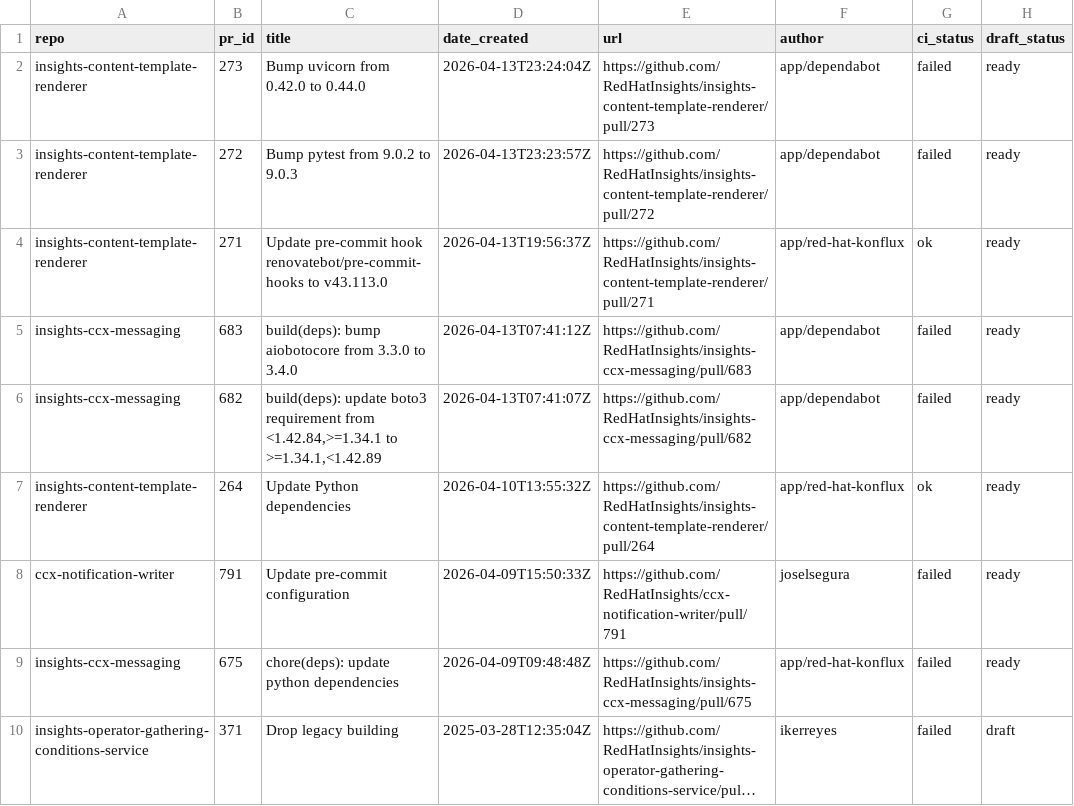
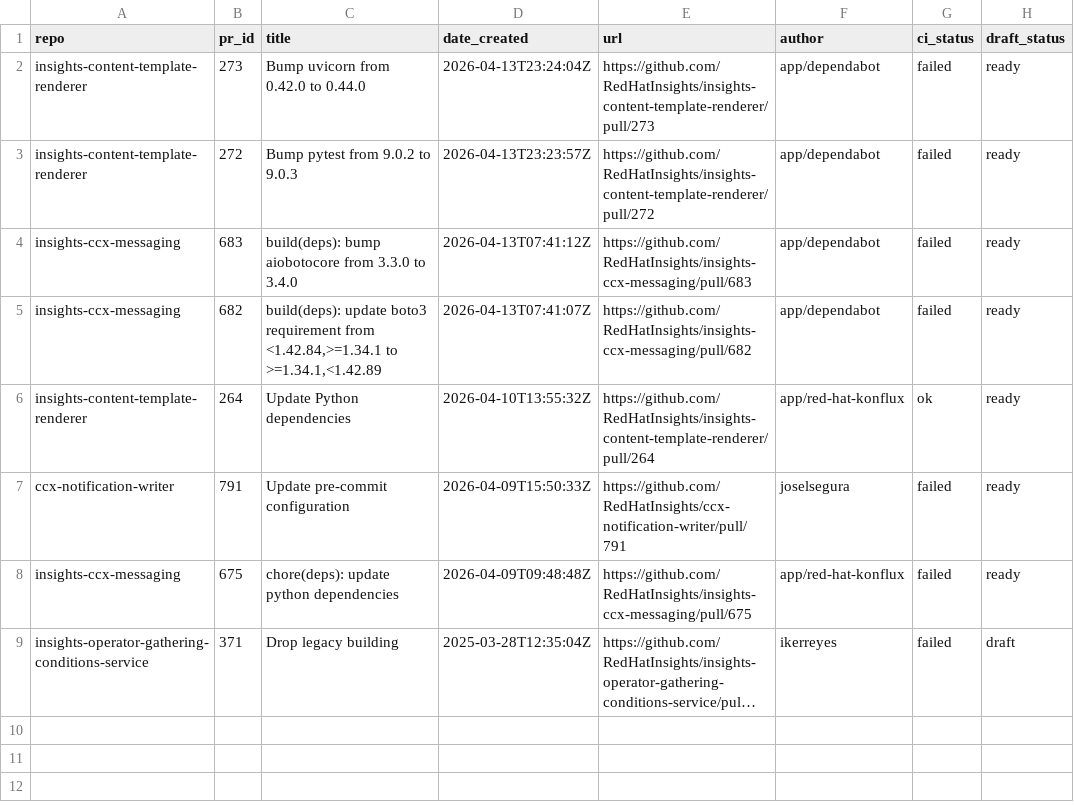
Before and after one commit to lenasolarova/processing-tools-github, a CSV file: open_mr_pr/github/open-prs.csv, drawn as a sheet; long unchanged cells end in …; the diff names each change by its address in the sheet, - before the commit and + after, or states it on an @@ line.

```diff
--- a/open_mr_pr/github/open-prs.csv
+++ b/open_mr_pr/github/open-prs.csv
-row 4: insights-content-template-renderer | 271 | Update pre-commit hook renovatebot/pre-commit-hooks to v43.113.0 | 2026-04-13T19:56:37Z | https://github.com/RedHatInsights/insights-content-template-renderer/pull/271 | app/red-hat-konflux | ok | ready
```
Also changed, not shown: 3 other files.
